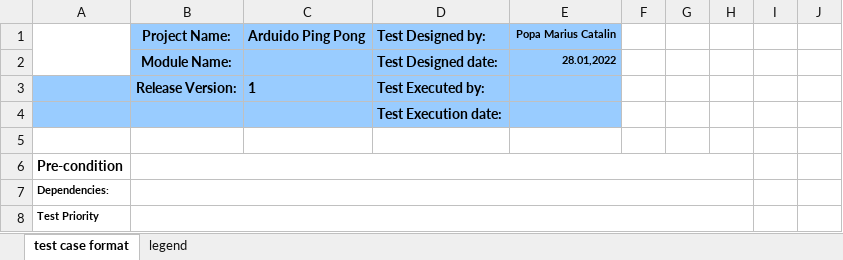
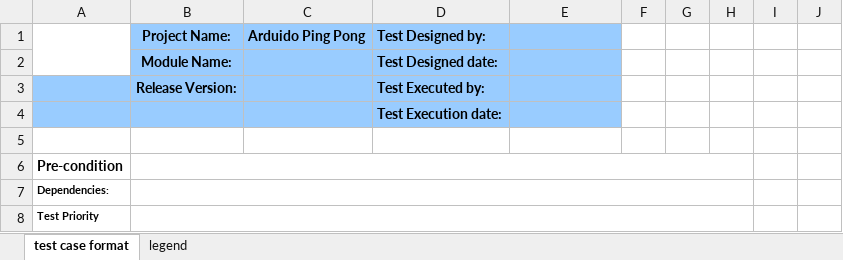
Before and after one commit to CatalinMariusPopa/python-exercises, an Excel workbook: Test_Case_Format_(Popa Marius Catalin) (Project Arduido PingPong).xlsx, sheet test case format, drawn as a sheet; only a part is shown; values as stored, in another font and other column widths than the file's, no borders; charts and pictures not drawn; the diff names each change by its address in the sheet, - before the commit and + after, or states it on an @@ line.

```diff
--- a/Test_Case_Format_(Popa Marius Catalin) (Project Arduido PingPong).xlsx (sheet test case format)
+++ b/Test_Case_Format_(Popa Marius Catalin) (Project Arduido PingPong).xlsx (sheet test case format)
-E1: Popa Marius Catalin
+E1: (empty)
-E2: 28.01,2022
+E2: (empty)
-C3: 1
+C3: (empty)
```
Also changed, not shown: charts or pictures, 2 other files.
